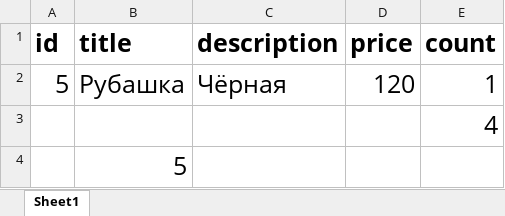
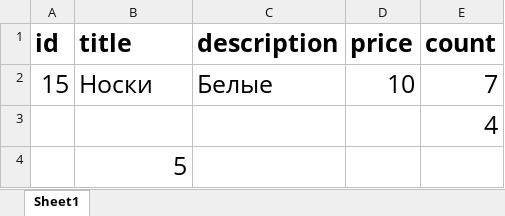
Before and after one commit to bogdandrienko/PyE-231, an Excel workbook: projects/6/web_fastapi_api_bot/web/data321.xlsx, sheet Sheet1, drawn as a sheet; values as stored, in another font and other column widths than the file's, no borders; removed rows and columns are numbered as before the commit, all else as after; the diff names each change by its address in the sheet, - before the commit and + after, or states it on an @@ line.

```diff
--- a/projects/6/web_fastapi_api_bot/web/data321.xlsx (sheet Sheet1)
+++ b/projects/6/web_fastapi_api_bot/web/data321.xlsx (sheet Sheet1)
-row 2: 5 | Рубашка | Чёрная | 120 | 1
+row 2: 15 | Носки | Белые | 10 | 7
```
Also changed, not shown: 26 other files.
